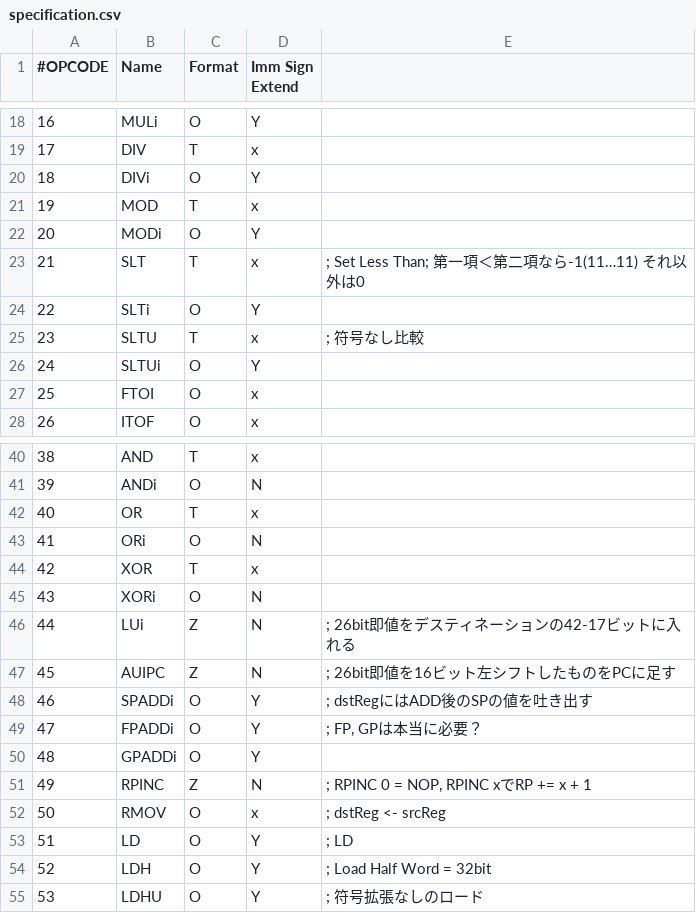
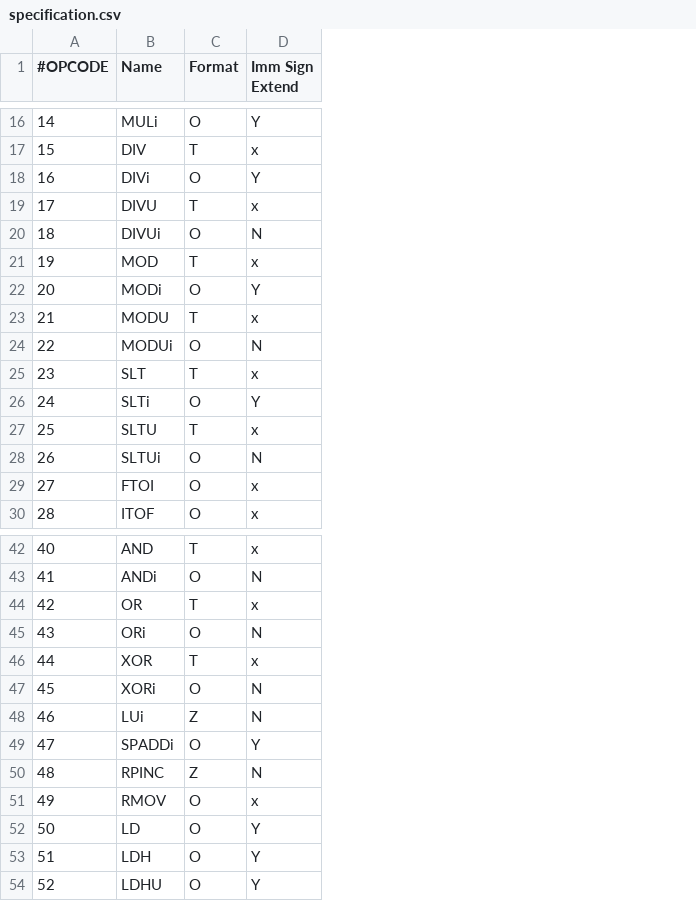
Before and after one commit to straight-dev/sasm2, a CSV file: straightISAv2Info/specification.csv, drawn as a sheet; only a part is shown, gaps mark what is left out; removed rows and columns are numbered as before the commit, all else as after; the diff covers the shown part only; the diff names each change by its address in the sheet, - before the commit and + after, or states it on an @@ line.

Commit message:
fix some imm sign extension bugs

```diff
--- a/straightISAv2Info/specification.csv
+++ b/straightISAv2Info/specification.csv
-column E, rows 23-25: ; Set Less Than; 第一項＜第二項なら-1(11…11) それ以外は0 |  | ; 符号なし比較; row 46: ; 26bit即値をデスティネーションの42-17ビットに入れる; row 48: ; dstRegにはADD後のSPの値を吐き出す; rows 51-55: ; RPINC 0 = NOP, RPINC xでRP += x + 1 | ; dstReg <- srcReg | ; LD | ; Load Half Word = 32bit | ; 符号拡張なしのロード
@@ column A (#OPCODE) renumbered between rows 3 and 61 @@
+row 19: 17 | DIVU | T | x
+row 20: 18 | DIVUi | O | N
+row 23: 21 | MODU | T | x
+row 24: 22 | MODUi | O | N
-D28 (Imm Sign Extend): Y
+D28 (Imm Sign Extend): N
-row 47: 45 | AUIPC | Z | N | ; 26bit即値を16ビット左シフトしたものをPCに足す
-row 49: 47 | FPADDi | O | Y | ; FP, GPは本当に必要？
-row 50: 48 | GPADDi | O | Y
```
Also changed, not shown: 4 added rows, 7 removed rows and 6 edited cells elsewhere in this file, 4 other files.
